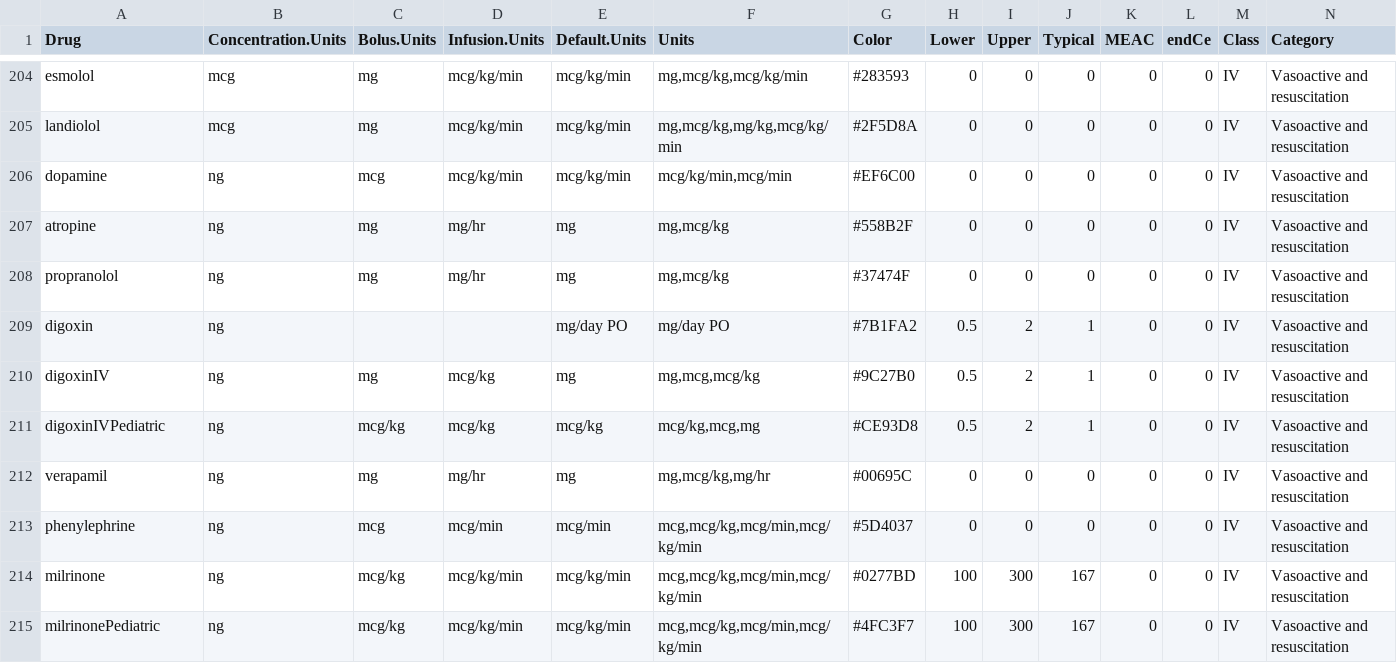
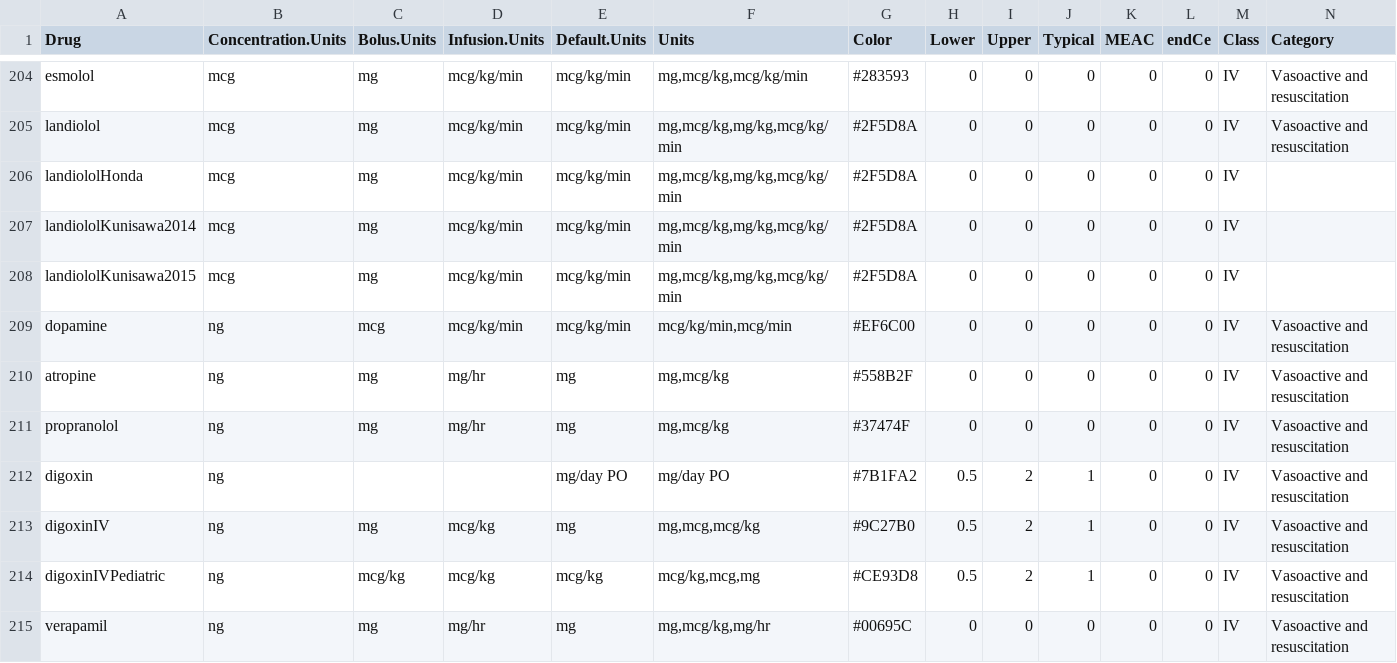
Before and after one commit to StevenLShafer/stanpumpR, a CSV file: inst/extdata/drugDefaults_global.csv, drawn as a sheet; only a part is shown, gaps mark what is left out; the shorter side is filled out with more unchanged rows.

```diff
--- a/inst/extdata/drugDefaults_global.csv
+++ b/inst/extdata/drugDefaults_global.csv
@@ -205,2 +205,5 @@ esmolol,mcg,mg,mcg/kg/min,mcg/kg/min,"mg,mcg/kg,mcg/kg/min",#283593,0,0,0,0,0,IV
 landiolol,mcg,mg,mcg/kg/min,mcg/kg/min,"mg,mcg/kg,mg/kg,mcg/kg/min",#2F5D8A,0,0,0,0,0,IV,Vasoactive and resuscitation
+landiololHonda,mcg,mg,mcg/kg/min,mcg/kg/min,"mg,mcg/kg,mg/kg,mcg/kg/min",#2F5D8A,0,0,0,0,0,IV,
+landiololKunisawa2014,mcg,mg,mcg/kg/min,mcg/kg/min,"mg,mcg/kg,mg/kg,mcg/kg/min",#2F5D8A,0,0,0,0,0,IV,
+landiololKunisawa2015,mcg,mg,mcg/kg/min,mcg/kg/min,"mg,mcg/kg,mg/kg,mcg/kg/min",#2F5D8A,0,0,0,0,0,IV,
 dopamine,ng,mcg,mcg/kg/min,mcg/kg/min,"mcg/kg/min,mcg/min",#EF6C00,0,0,0,0,0,IV,Vasoactive and resuscitation
```
Also changed, not shown: inst/extdata/pregnancyRegistry.csv, inst/extdata/therapeuticRanges.csv, 27 other files.
